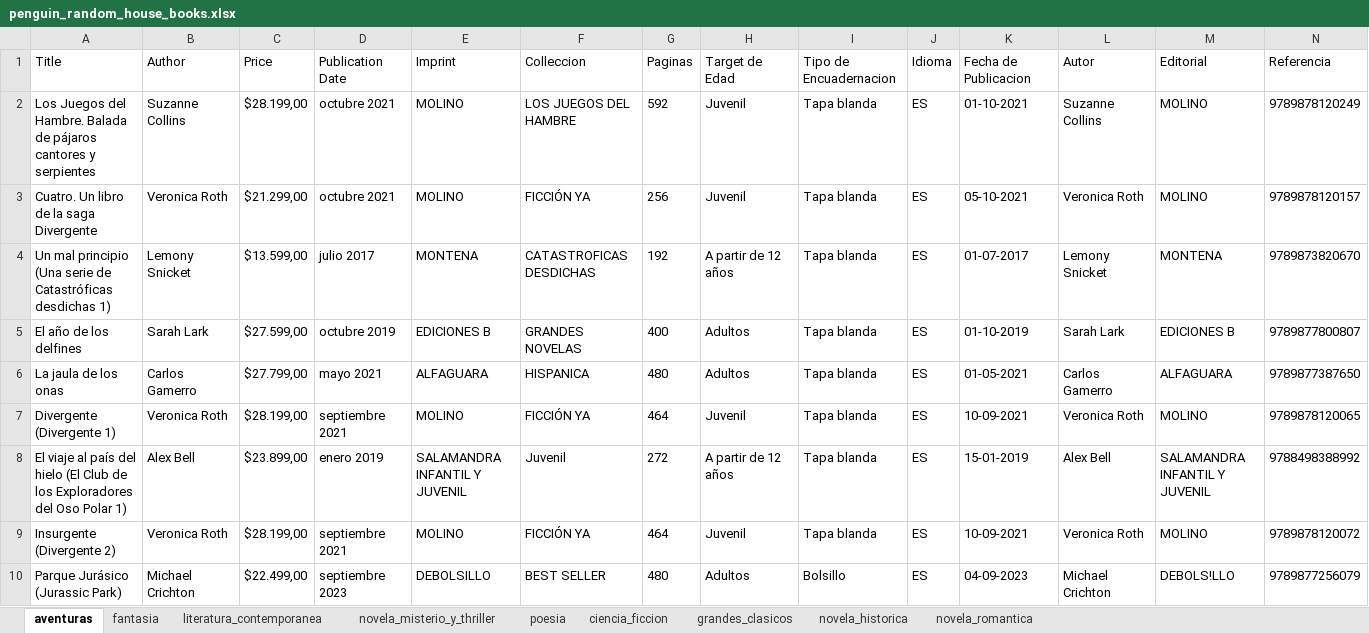
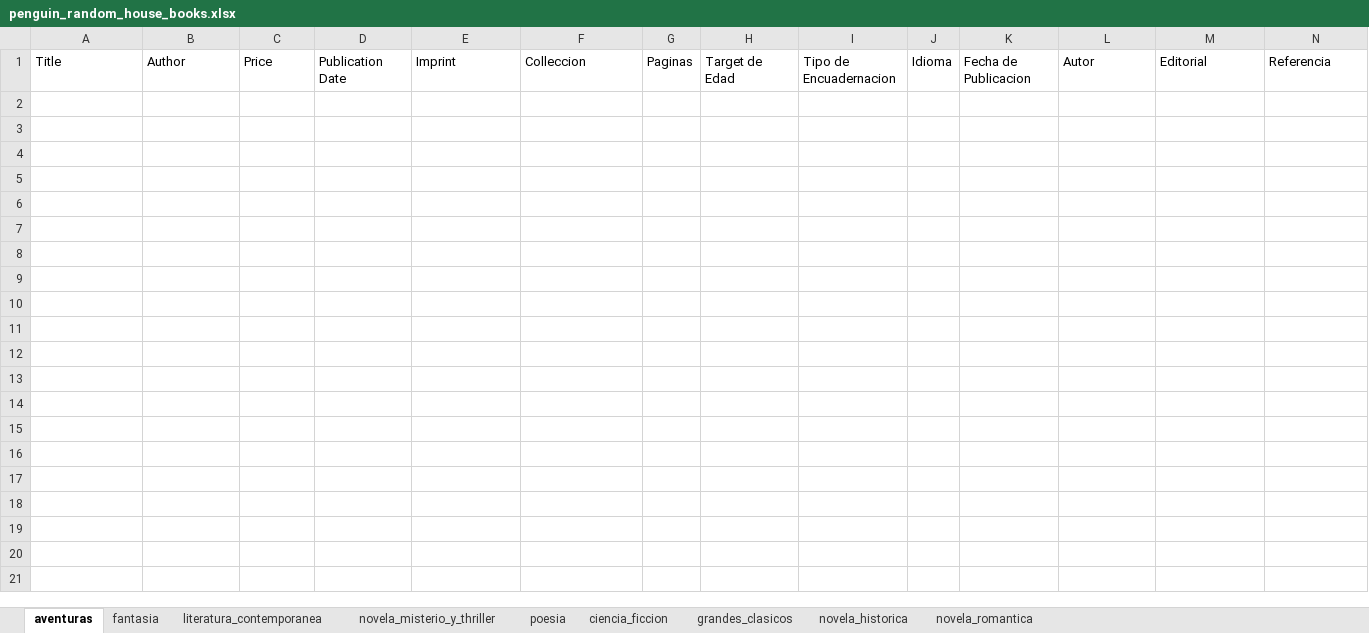
Before and after one commit to victorli112/book-scraper, an Excel workbook: prh/penguin_random_house_books.xlsx, sheet aventuras, drawn as a sheet; only a part is shown; values as stored, in another font and other column widths than the file's, no borders; rows hold the shown columns only; the diff covers the shown part only; the diff names each change by its address in the sheet, - before the commit and + after, or states it on an @@ line.

```diff
--- a/prh/penguin_random_house_books.xlsx (sheet aventuras)
+++ b/prh/penguin_random_house_books.xlsx (sheet aventuras)
-row 2: Los Juegos del Hambre. Balada de pájaros cantores y serpientes | Suzanne Collins | $28.199,00 | octubre 2021 | MOLINO | LOS JUEGOS DEL HAMBRE | 592 | Juvenil | Tapa blanda | ES | 01-10-2021 | Suzanne Collins | MOLINO | 9789878120249
-row 3: Cuatro. Un libro de la saga Divergente | Veronica Roth | $21.299,00 | octubre 2021 | MOLINO | FICCIÓN YA | 256 | Juvenil | Tapa blanda | ES | 05-10-2021 | Veronica Roth | MOLINO | 9789878120157
-row 4: Un mal principio (Una serie de Catastróficas desdichas 1) | Lemony Snicket | $13.599,00 | julio 2017 | MONTENA | CATASTROFICAS DESDICHAS | 192 | A partir de 12 años | Tapa blanda | ES | 01-07-2017 | Lemony Snicket | MONTENA | 9789873820670
-row 5: El año de los delfines | Sarah Lark | $27.599,00 | octubre 2019 | EDICIONES B | GRANDES NOVELAS | 400 | Adultos | Tapa blanda | ES | 01-10-2019 | Sarah Lark | EDICIONES B | 9789877800807
-row 6: La jaula de los onas | Carlos Gamerro | $27.799,00 | mayo 2021 | ALFAGUARA | HISPANICA | 480 | Adultos | Tapa blanda | ES | 01-05-2021 | Carlos Gamerro | ALFAGUARA | 9789877387650
-row 7: Divergente (Divergente 1) | Veronica Roth | $28.199,00 | septiembre 2021 | MOLINO | FICCIÓN YA | 464 | Juvenil | Tapa blanda | ES | 10-09-2021 | Veronica Roth | MOLINO | 9789878120065
-row 8: El viaje al país del hielo (El Club de los Exploradores del Oso Polar 1) | Alex Bell | $23.899,00 | enero 2019 | SALAMANDRA INFANTIL Y JUVENIL | Juvenil | 272 | A partir de 12 años | Tapa blanda | ES | 15-01-2019 | Alex Bell | SALAMANDRA INFANTIL Y JUVENIL | 9788498388992
-row 9: Insurgente (Divergente 2) | Veronica Roth | $28.199,00 | septiembre 2021 | MOLINO | FICCIÓN YA | 464 | Juvenil | Tapa blanda | ES | 10-09-2021 | Veronica Roth | MOLINO | 9789878120072
-row 10: Parque Jurásico (Jurassic Park) | Michael Crichton | $22.499,00 | septiembre 2023 | DEBOLSILLO | BEST SELLER | 480 | Adultos | Bolsillo | ES | 04-09-2023 | Michael Crichton | DEBOLS!LLO | 9789877256079
```
Also changed, not shown: 47 removed rows elsewhere in this sheet, sheet literatura_contemporanea, sheet novela_misterio_y_thriller, sheet novela_romantica, sheet novela_historica, sheet fantasia, sheet grandes_clasicos, 1 more sheet.
